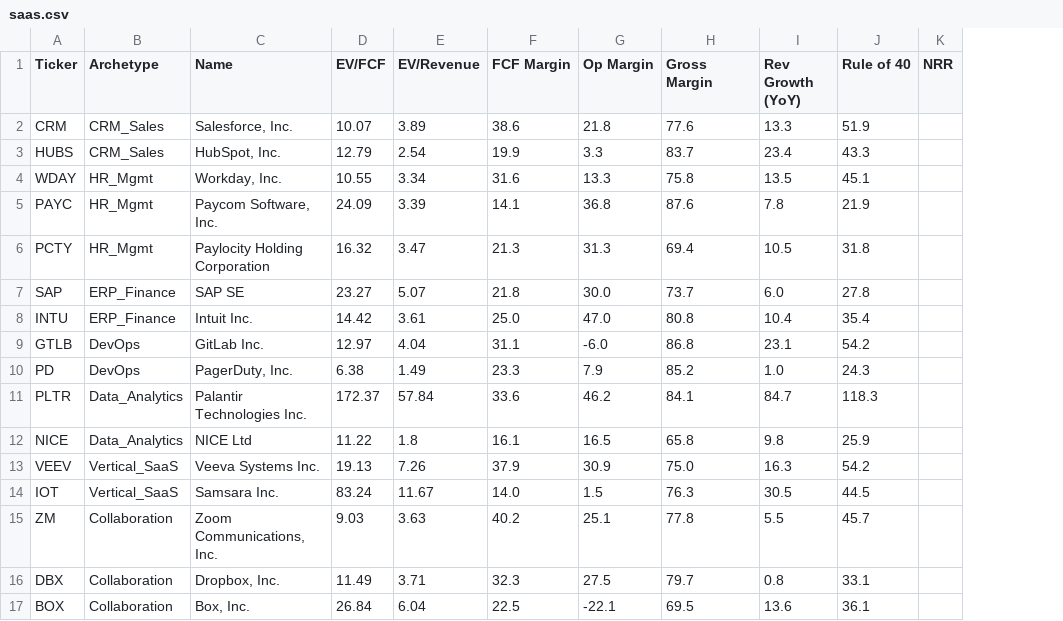
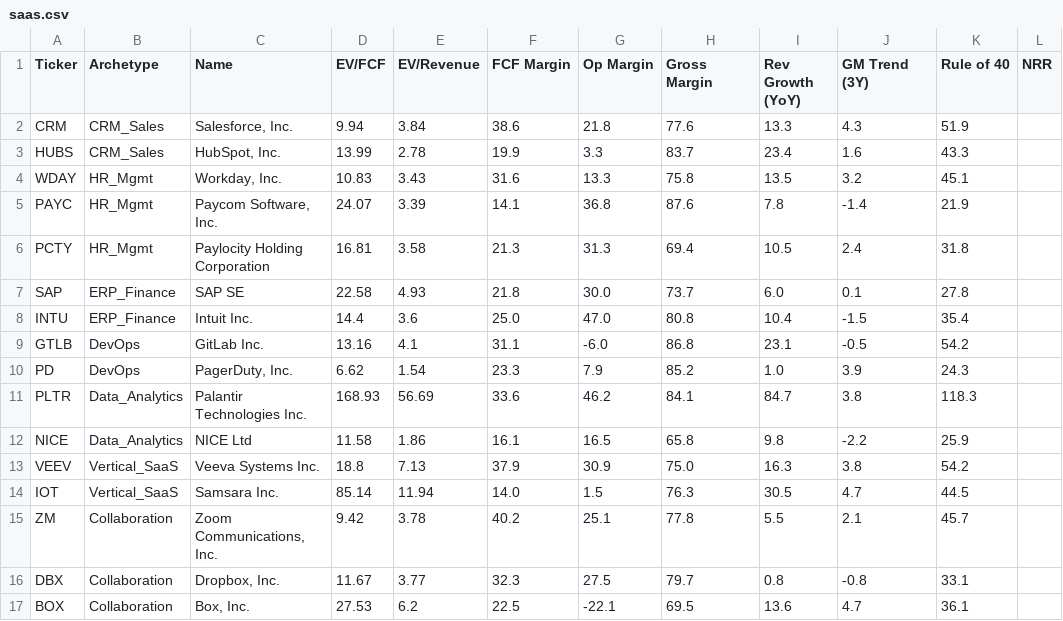
Before and after one commit to NersesArslan/Stockify, a CSV file: data/saas.csv, drawn as a sheet; only a part is shown; the diff names each change by its address in the sheet, - before the commit and + after, or states it on an @@ line.

Commit message:
Add GM Trend (3Y) to SaaS vertical and scoring config

```diff
--- a/data/saas.csv
+++ b/data/saas.csv
+column J (GM Trend (3Y)), rows 2-17: 4.3 | 1.6 | 3.2 | -1.4 | 2.4 | 0.1 | -1.5 | -0.5 | 3.9 | 3.8 | -2.2 | 3.8 | 4.7 | 2.1 | -0.8 | 4.7
-D2 (EV/FCF): 10.07
+D2 (EV/FCF): 9.94
-E2 (EV/Revenue): 3.89
+E2 (EV/Revenue): 3.84
-D3 (EV/FCF): 12.79
+D3 (EV/FCF): 13.99
-E3 (EV/Revenue): 2.54
+E3 (EV/Revenue): 2.78
-D4 (EV/FCF): 10.55
+D4 (EV/FCF): 10.83
-E4 (EV/Revenue): 3.34
+E4 (EV/Revenue): 3.43
-D5 (EV/FCF): 24.09
+D5 (EV/FCF): 24.07
-D6 (EV/FCF): 16.32
+D6 (EV/FCF): 16.81
-E6 (EV/Revenue): 3.47
+E6 (EV/Revenue): 3.58
-D7 (EV/FCF): 23.27
+D7 (EV/FCF): 22.58
-E7 (EV/Revenue): 5.07
+E7 (EV/Revenue): 4.93
-D8 (EV/FCF): 14.42
+D8 (EV/FCF): 14.4
-E8 (EV/Revenue): 3.61
+E8 (EV/Revenue): 3.6
-D9 (EV/FCF): 12.97
+D9 (EV/FCF): 13.16
-E9 (EV/Revenue): 4.04
+E9 (EV/Revenue): 4.1
-D10 (EV/FCF): 6.38
+D10 (EV/FCF): 6.62
-E10 (EV/Revenue): 1.49
+E10 (EV/Revenue): 1.54
-D11 (EV/FCF): 172.37
+D11 (EV/FCF): 168.93
-E11 (EV/Revenue): 57.84
+E11 (EV/Revenue): 56.69
-D12 (EV/FCF): 11.22
+D12 (EV/FCF): 11.58
-E12 (EV/Revenue): 1.8
+E12 (EV/Revenue): 1.86
-D13 (EV/FCF): 19.13
+D13 (EV/FCF): 18.8
-E13 (EV/Revenue): 7.26
+E13 (EV/Revenue): 7.13
-D14 (EV/FCF): 83.24
+D14 (EV/FCF): 85.14
-E14 (EV/Revenue): 11.67
+E14 (EV/Revenue): 11.94
-D15 (EV/FCF): 9.03
+D15 (EV/FCF): 9.42
-E15 (EV/Revenue): 3.63
+E15 (EV/Revenue): 3.78
-D16 (EV/FCF): 11.49
+D16 (EV/FCF): 11.67
-E16 (EV/Revenue): 3.71
+E16 (EV/Revenue): 3.77
-D17 (EV/FCF): 26.84
+D17 (EV/FCF): 27.53
-E17 (EV/Revenue): 6.04
+E17 (EV/Revenue): 6.2
```
Also changed, not shown: 3 other files.
